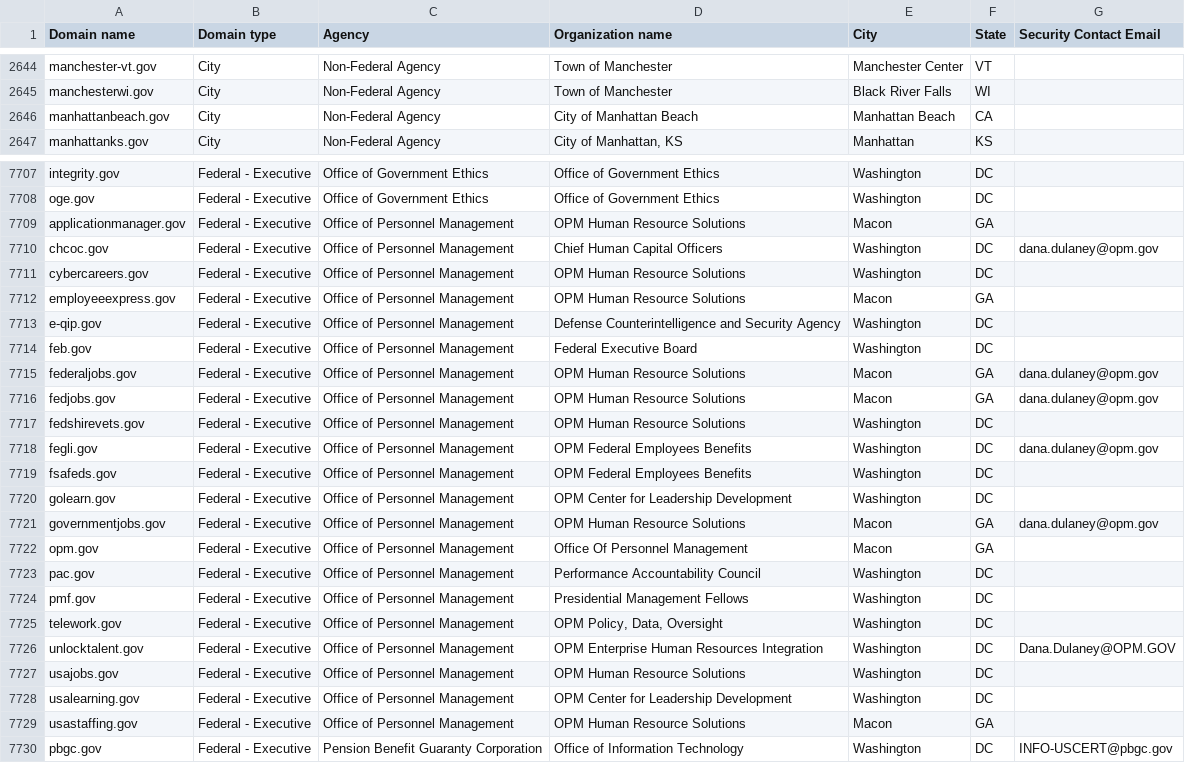
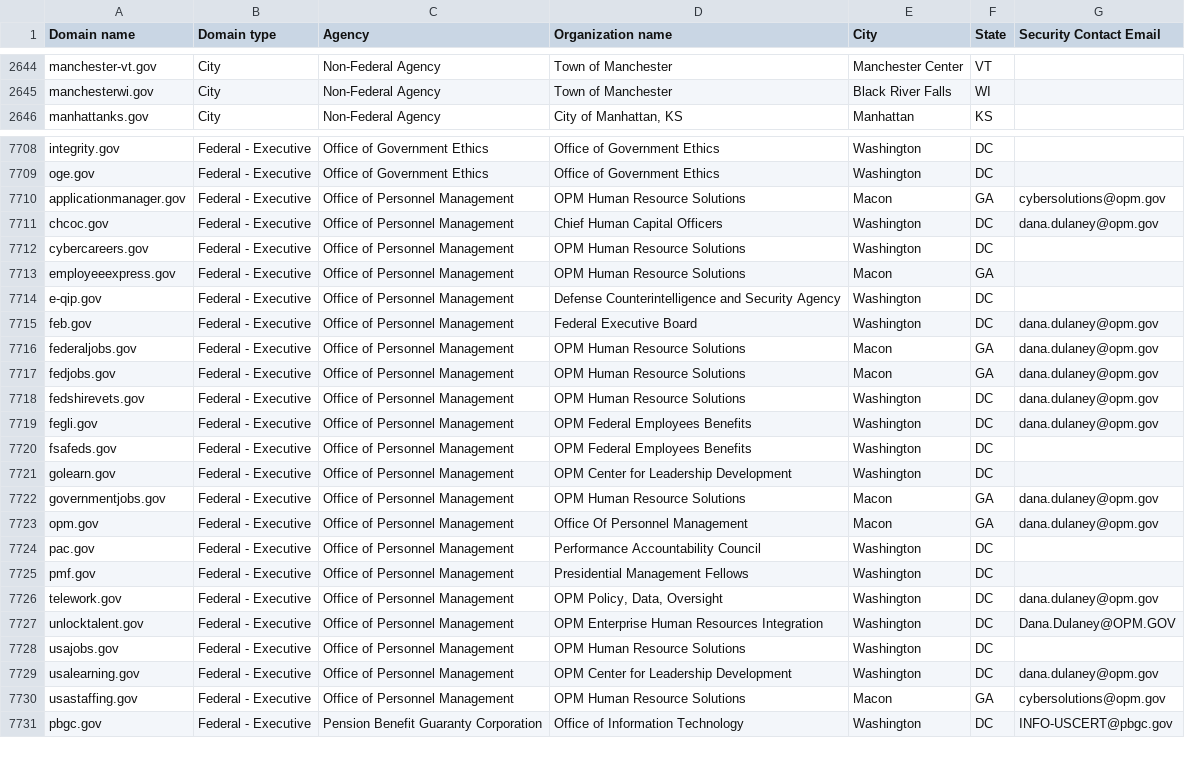
Before and after one commit to zandercymatics/dotgov-data, a CSV file: current-full.csv, drawn as a sheet; only a part is shown, gaps mark what is left out; the diff covers the shown part only.

Commit message:
Flat: latest data (2023-12-28T06:25:23.021Z) {   "date": "2023-12-28T06:25:23.021Z",   "files": [     {       "name": "current-federal.csv",       "deltaBytes": 261,       "source": "https://manage.get.gov/api/v1/get-report/current-federal"     },     {       "name": "current-full.csv",       "deltaBytes": 850,       "source": "https://manage.get.gov/api/v1/get-report/current-full"     }   ] }

```diff
--- a/current-full.csv
+++ b/current-full.csv
@@ -2645,3 +2645,2 @@ manchester-vt.gov,City,Non-Federal Agency,Town of Manchester,Manchester Center,V
 manchesterwi.gov,City,Non-Federal Agency,Town of Manchester,Black River Falls,WI,
-manhattanbeach.gov,City,Non-Federal Agency,City of Manhattan Beach,Manhattan Beach,CA,
 manhattanks.gov,City,Non-Federal Agency,"City of Manhattan, KS",Manhattan,KS,
@@ -7708,3 +7709,3 @@ integrity.gov,Federal - Executive,Office of Government Ethics,Office of Governme
 oge.gov,Federal - Executive,Office of Government Ethics,Office of Government Ethics,Washington,DC,
-applicationmanager.gov,Federal - Executive,Office of Personnel Management,OPM Human Resource Solutions,Macon,GA,
+applicationmanager.gov,Federal - Executive,Office of Personnel Management,OPM Human Resource Solutions,Macon,GA,cybersolutions@opm.gov
 chcoc.gov,Federal - Executive,Office of Personnel Management,Chief Human Capital Officers,Washington,DC,dana.dulaney@opm.gov
@@ -7713,6 +7714,6 @@ employeeexpress.gov,Federal - Executive,Office of Personnel Management,OPM Human
 e-qip.gov,Federal - Executive,Office of Personnel Management,Defense Counterintelligence and Security Agency,Washington,DC,
-feb.gov,Federal - Executive,Office of Personnel Management,Federal Executive Board,Washington,DC,
+feb.gov,Federal - Executive,Office of Personnel Management,Federal Executive Board,Washington,DC,dana.dulaney@opm.gov
 federaljobs.gov,Federal - Executive,Office of Personnel Management,OPM Human Resource Solutions,Macon,GA,dana.dulaney@opm.gov
 fedjobs.gov,Federal - Executive,Office of Personnel Management,OPM Human Resource Solutions,Macon,GA,dana.dulaney@opm.gov
-fedshirevets.gov,Federal - Executive,Office of Personnel Management,OPM Human Resource Solutions,Washington,DC,
+fedshirevets.gov,Federal - Executive,Office of Personnel Management,OPM Human Resource Solutions,Washington,DC,dana.dulaney@opm.gov
 fegli.gov,Federal - Executive,Office of Personnel Management,OPM Federal Employees Benefits,Washington,DC,dana.dulaney@opm.gov
@@ -7721,10 +7722,10 @@ golearn.gov,Federal - Executive,Office of Personnel Management,OPM Center for Le
 governmentjobs.gov,Federal - Executive,Office of Personnel Management,OPM Human Resource Solutions,Macon,GA,dana.dulaney@opm.gov
-opm.gov,Federal - Executive,Office of Personnel Management,Office Of Personnel Management,Macon,GA,
+opm.gov,Federal - Executive,Office of Personnel Management,Office Of Personnel Management,Macon,GA,dana.dulaney@opm.gov
 pac.gov,Federal - Executive,Office of Personnel Management,Performance Accountability Council,Washington,DC,
 pmf.gov,Federal - Executive,Office of Personnel Management,Presidential Management Fellows,Washington,DC,
-telework.gov,Federal - Executive,Office of Personnel Management,"OPM Policy, Data, Oversight",Washington,DC,
+telework.gov,Federal - Executive,Office of Personnel Management,"OPM Policy, Data, Oversight",Washington,DC,dana.dulaney@opm.gov
 unlocktalent.gov,Federal - Executive,Office of Personnel Management,OPM Enterprise Human Resources Integration,Washington,DC,Dana.Dulaney@OPM.GOV
 usajobs.gov,Federal - Executive,Office of Personnel Management,OPM Human Resource Solutions,Washington,DC,
-usalearning.gov,Federal - Executive,Office of Personnel Management,OPM Center for Leadership Development,Washington,DC,
-usastaffing.gov,Federal - Executive,Office of Personnel Management,OPM Human Resource Solutions,Macon,GA,
+usalearning.gov,Federal - Executive,Office of Personnel Management,OPM Center for Leadership Development,Washington,DC,dana.dulaney@opm.gov
+usastaffing.gov,Federal - Executive,Office of Personnel Management,OPM Human Resource Solutions,Macon,GA,cybersolutions@opm.gov
 pbgc.gov,Federal - Executive,Pension Benefit Guaranty Corporation,Office of Information Technology,Washington,DC,INFO-USCERT@pbgc.gov
```
Also changed, not shown: 3 added rows and 26 edited cells elsewhere in this file, current-federal.csv.
